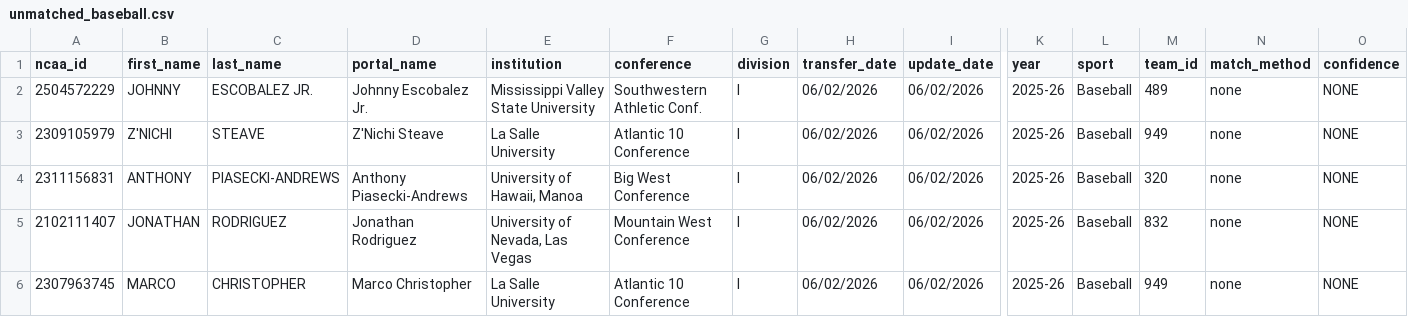
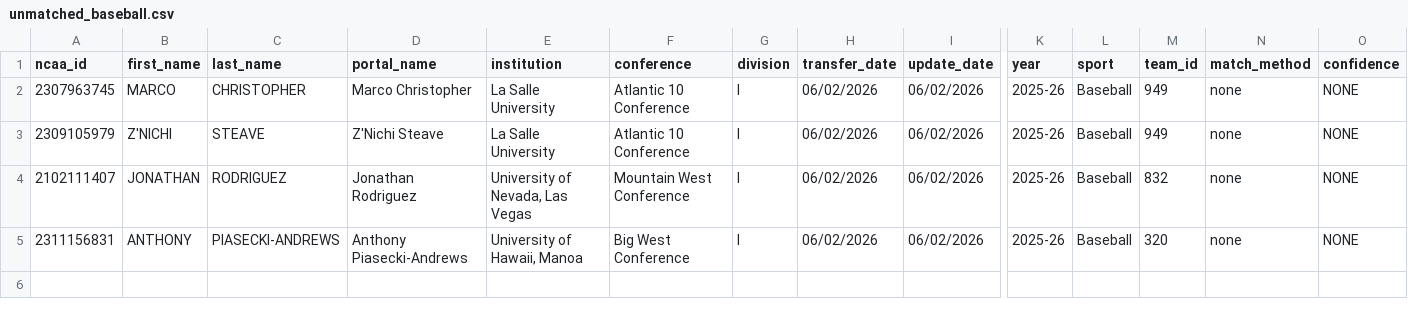
Before and after one commit to JasonR64A/chart-builder, a CSV file: data/portal/unmatched_baseball.csv, drawn as a sheet; only a part is shown, gaps mark what is left out; removed rows and columns are numbered as before the commit, all else as after; rows hold the shown columns only; the diff names each change by its address in the sheet, - before the commit and + after, or states it on an @@ line.

```diff
--- a/data/portal/unmatched_baseball.csv
+++ b/data/portal/unmatched_baseball.csv
-A2 (ncaa_id): 2504572229
+A2 (ncaa_id): 2307963745
-B2 (first_name): JOHNNY
+B2 (first_name): MARCO
-C2 (last_name): ESCOBALEZ JR.
+C2 (last_name): CHRISTOPHER
-D2 (portal_name): Johnny Escobalez Jr.
+D2 (portal_name): Marco Christopher
-E2 (institution): Mississippi Valley State University
+E2 (institution): La Salle University
-F2 (conference): Southwestern Athletic Conf.
+F2 (conference): Atlantic 10 Conference
-M2 (team_id): 489
+M2 (team_id): 949
@@ row 5 moved to row 4: 2102111407 @@
-row 6: 2307963745 | MARCO | CHRISTOPHER | Marco Christopher | La Salle University | Atlantic 10 Conference | I | 06/02/2026 | 06/02/2026 | 2025-26 | Baseball | 949 | none | NONE
```
Also changed, not shown: data/portal/baseball_matched.csv, data/portal/needs_review_baseball.csv, 6 other files.
